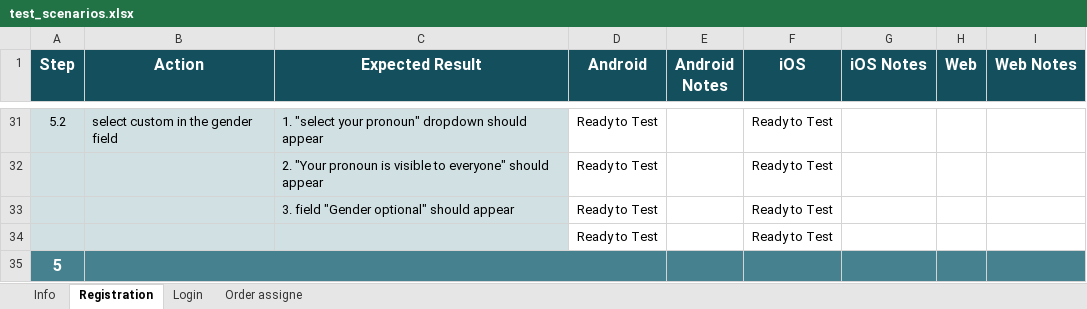
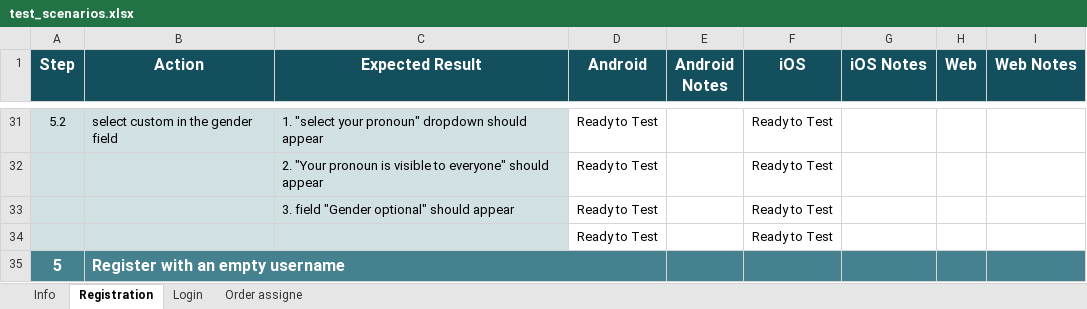
Before and after one commit to Joshfyn/mytechbase, an Excel workbook: test_scenarios.xlsx, sheet Registration, drawn as a sheet; only a part is shown, gaps mark what is left out; values as stored, in another font and other column widths than the file's, no borders; charts and pictures and conditional formats not drawn; the diff names each change by its address in the sheet, - before the commit and + after, or states it on an @@ line.

Commit message:
added invalid test case for username

```diff
--- a/test_scenarios.xlsx (sheet Registration)
+++ b/test_scenarios.xlsx (sheet Registration)
-B35 (Action): (empty)
+B35 (Action): Register with an empty username
```
Also changed, not shown: charts or pictures.
